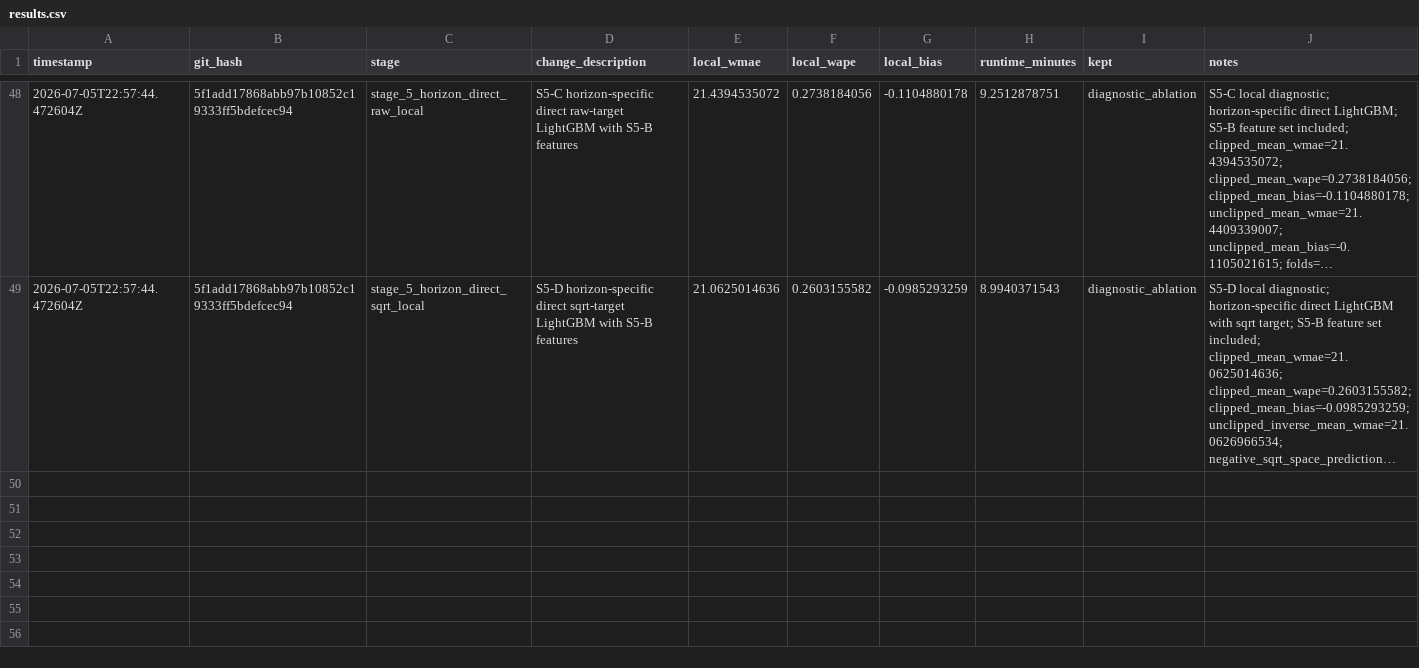
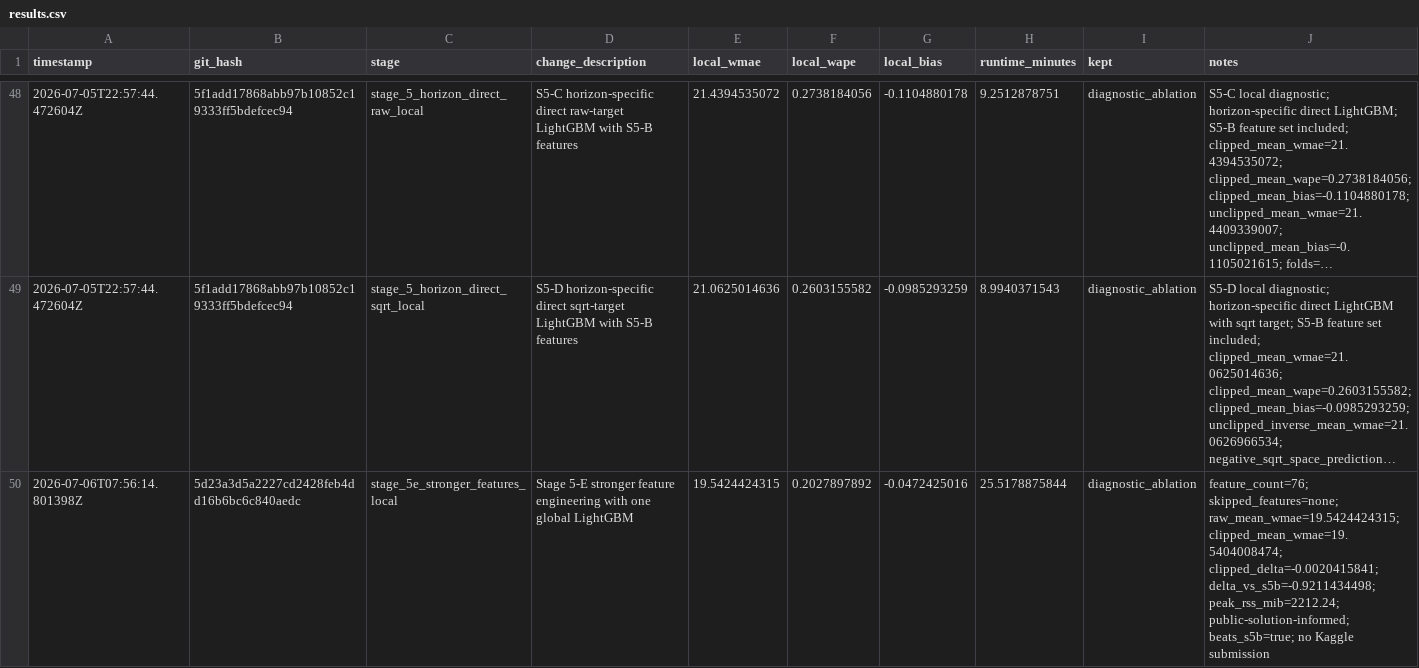
Before and after one commit to rhoalph/rohlik-forecasting-benchmark, a CSV file: results.csv, drawn as a sheet; only a part is shown, gaps mark what is left out; long unchanged cells end in …; the diff names each change by its address in the sheet, - before the commit and + after, or states it on an @@ line.

Commit message:
run stage5e stronger feature experiment

```diff
--- a/results.csv
+++ b/results.csv
+row 50: 2026-07-06T07:56:14.801398Z | 5d23a3d5a2227cd2428feb4dd16b6bc6c840aedc | stage_5e_stronger_features_local | Stage 5-E stronger feature engineering with one global LightGBM | 19.5424424315 | 0.2027897892 | -0.0472425016 | 25.5178875844 | diagnostic_ablation | feature_count=76; skipped_features=none; raw_mean_wmae=19.5424424315; clipped_mean_wmae=19.5404008474; clipped_delta=-0.0020415841; delta_vs_s5b=-0.9211434498; peak_rss_mib=2212.24; public-solution-informed; beats_s5b=true; no Kaggle submission
```
Also changed, not shown: 5 other files.
